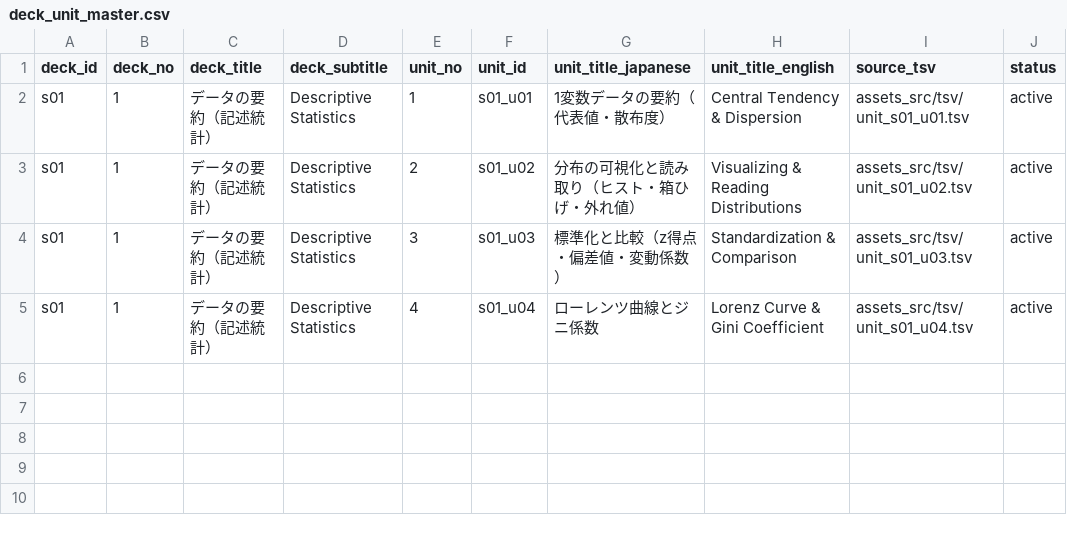
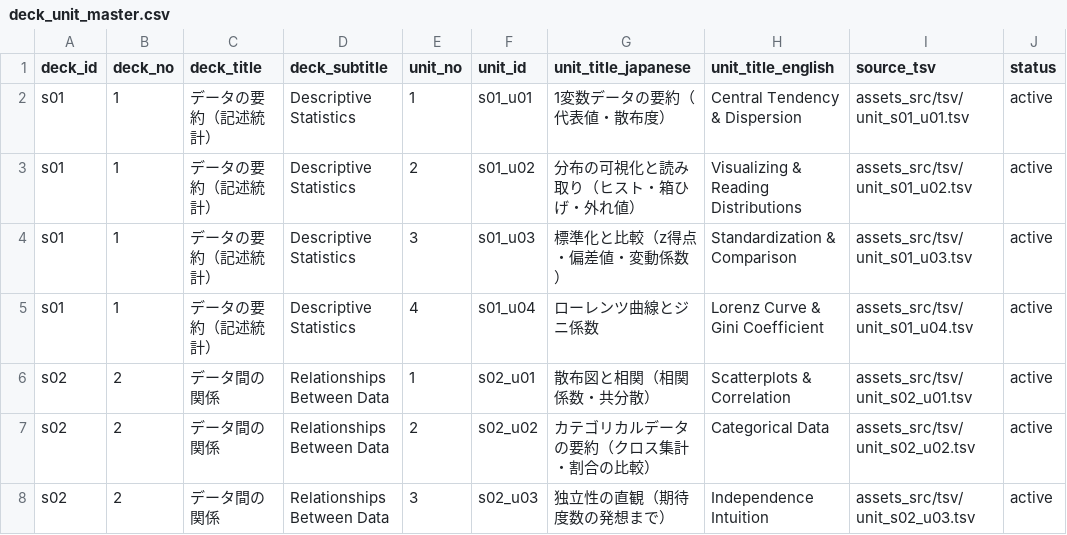
Before and after one commit to Komadeki/statistics_quiz_app, a CSV file: assets_src/meta/deck_unit_master.csv, drawn as a sheet; the diff names each change by its address in the sheet, - before the commit and + after, or states it on an @@ line.

Commit message:
Add Deck02 TSV data and generated deck JSON

```diff
--- a/assets_src/meta/deck_unit_master.csv
+++ b/assets_src/meta/deck_unit_master.csv
+row 6: s02 | 2 | データ間の関係 | Relationships Between Data | 1 | s02_u01 | 散布図と相関（相関係数・共分散） | Scatterplots & Correlation | assets_src/tsv/unit_s02_u01.tsv | active
+row 7: s02 | 2 | データ間の関係 | Relationships Between Data | 2 | s02_u02 | カテゴリカルデータの要約（クロス集計・割合の比較） | Categorical Data | assets_src/tsv/unit_s02_u02.tsv | active
+row 8: s02 | 2 | データ間の関係 | Relationships Between Data | 3 | s02_u03 | 独立性の直観（期待度数の発想まで） | Independence Intuition | assets_src/tsv/unit_s02_u03.tsv | active
```
Also changed, not shown: 4 other files.
